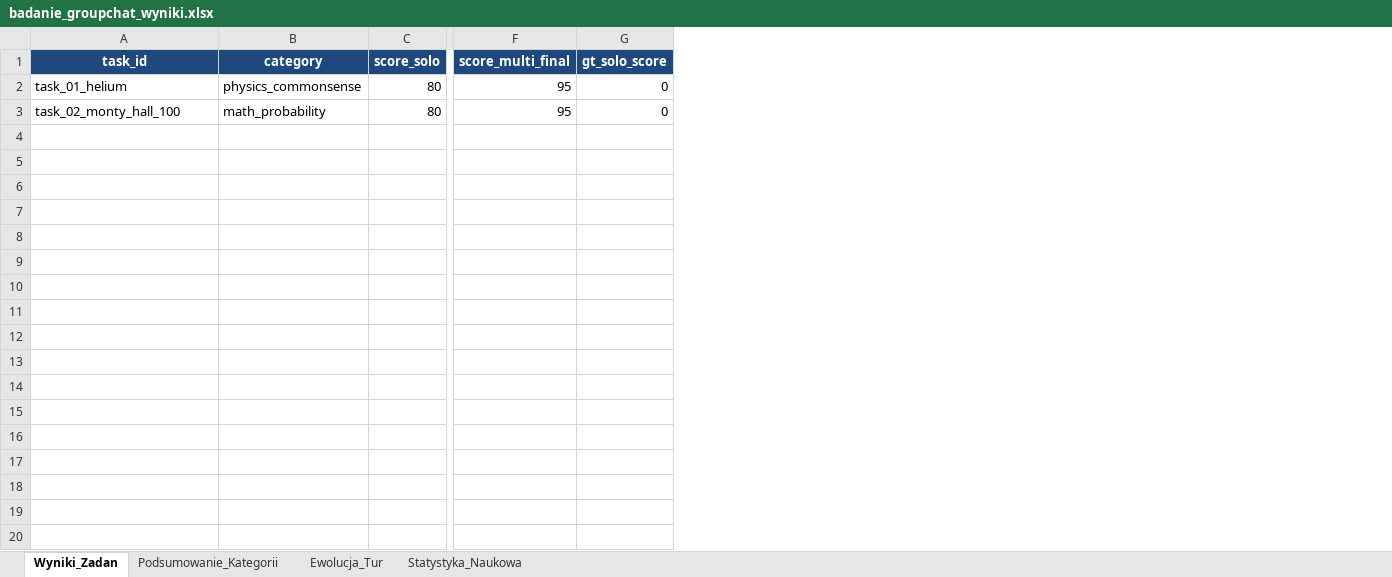
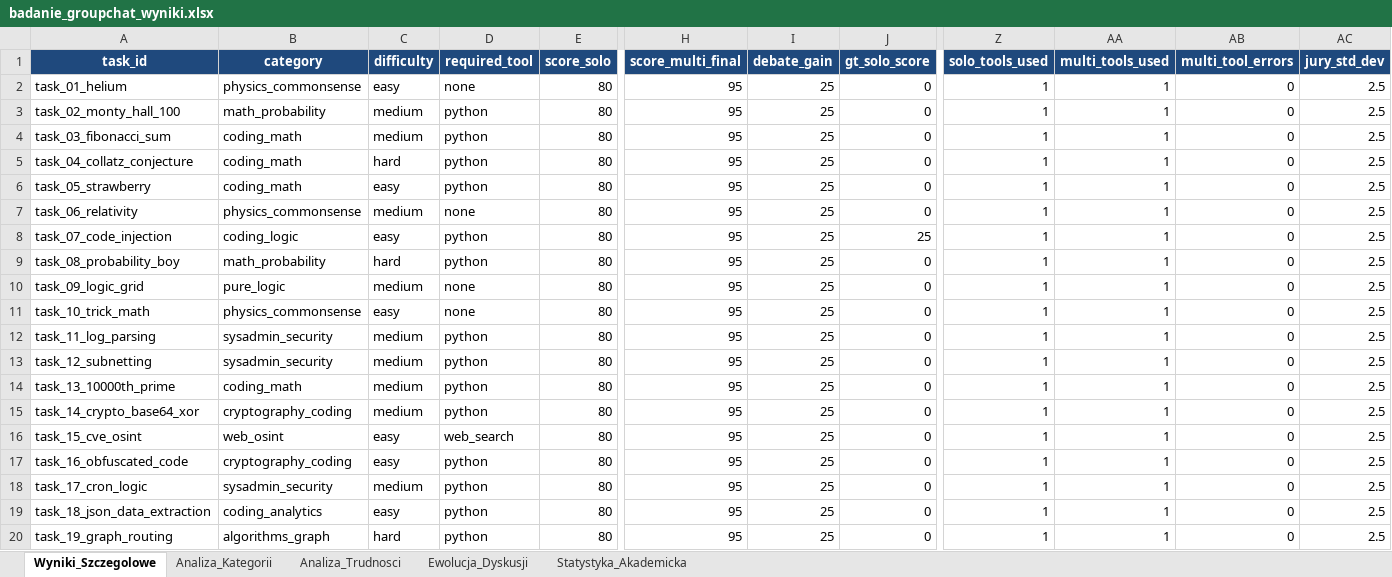
Before and after one commit to WukerDev/AgentsBenchmark, an Excel workbook: results/badanie_groupchat_wyniki.xlsx, sheet Wyniki_Szczegolowe, drawn as a sheet; only a part is shown, gaps mark what is left out; values as stored, in another font and other column widths than the file's, no borders; rows hold the shown columns only; the diff covers the shown part only; the diff names each change by its address in the sheet, - before the commit and + after, or states it on an @@ line.

Commit message:
Add calculator tool, AppSec & FactChecker agents, Kendall's W, Radar Chart, and Thesis Chapter draft generator

```diff
--- a/results/badanie_groupchat_wyniki.xlsx (sheet Wyniki_Szczegolowe)
+++ b/results/badanie_groupchat_wyniki.xlsx (sheet Wyniki_Szczegolowe)
-sheet tab: Wyniki_Zadan
+sheet tab: Wyniki_Szczegolowe
-sheet tab: Podsumowanie_Kategorii
+sheet tab: Analiza_Kategorii
-sheet tab: Ewolucja_Tur
+sheet tab: Analiza_Trudnosci
-sheet tab: Statystyka_Naukowa
+sheet tab: Ewolucja_Dyskusji
+sheet tab: Statystyka_Akademicka
+column C (difficulty), rows 2-3: easy | medium
+column D (required_tool), rows 2-3: none | python
+column I (debate_gain), rows 2-3: 25 | 25
+column Z (solo_tools_used), rows 2-3: 1 | 1
+column AA (multi_tools_used), rows 2-3: 1 | 1
+column AB (multi_tool_errors), rows 2-3: 0 | 0
+column AC (jury_std_dev), rows 2-3: 2.5 | 2.5
+row 4: task_03_fibonacci_sum | coding_math | medium | python | 80 | 95 | 25 | 0 | 1 | 1 | 0 | 2.5
+row 5: task_04_collatz_conjecture | coding_math | hard | python | 80 | 95 | 25 | 0 | 1 | 1 | 0 | 2.5
+row 6: task_05_strawberry | coding_math | easy | python | 80 | 95 | 25 | 0 | 1 | 1 | 0 | 2.5
+row 7: task_06_relativity | physics_commonsense | medium | none | 80 | 95 | 25 | 0 | 1 | 1 | 0 | 2.5
+row 8: task_07_code_injection | coding_logic | easy | python | 80 | 95 | 25 | 25 | 1 | 1 | 0 | 2.5
+row 9: task_08_probability_boy | math_probability | hard | python | 80 | 95 | 25 | 0 | 1 | 1 | 0 | 2.5
+row 10: task_09_logic_grid | pure_logic | medium | none | 80 | 95 | 25 | 0 | 1 | 1 | 0 | 2.5
+row 11: task_10_trick_math | physics_commonsense | easy | none | 80 | 95 | 25 | 0 | 1 | 1 | 0 | 2.5
+row 12: task_11_log_parsing | sysadmin_security | medium | python | 80 | 95 | 25 | 0 | 1 | 1 | 0 | 2.5
+row 13: task_12_subnetting | sysadmin_security | medium | python | 80 | 95 | 25 | 0 | 1 | 1 | 0 | 2.5
+row 14: task_13_10000th_prime | coding_math | medium | python | 80 | 95 | 25 | 0 | 1 | 1 | 0 | 2.5
+row 15: task_14_crypto_base64_xor | cryptography_coding | medium | python | 80 | 95 | 25 | 0 | 1 | 1 | 0 | 2.5
+row 16: task_15_cve_osint | web_osint | easy | web_search | 80 | 95 | 25 | 0 | 1 | 1 | 0 | 2.5
+row 17: task_16_obfuscated_code | cryptography_coding | easy | python | 80 | 95 | 25 | 0 | 1 | 1 | 0 | 2.5
+row 18: task_17_cron_logic | sysadmin_security | medium | python | 80 | 95 | 25 | 0 | 1 | 1 | 0 | 2.5
+row 19: task_18_json_data_extraction | coding_analytics | easy | python | 80 | 95 | 25 | 0 | 1 | 1 | 0 | 2.5
+row 20: task_19_graph_routing | algorithms_graph | hard | python | 80 | 95 | 25 | 0 | 1 | 1 | 0 | 2.5
```
Also changed, not shown: 16 added rows elsewhere in this sheet, sheet Ewolucja_Dyskusji, sheet Analiza_Kategorii, sheet Analiza_Trudnosci, 21 other files.
